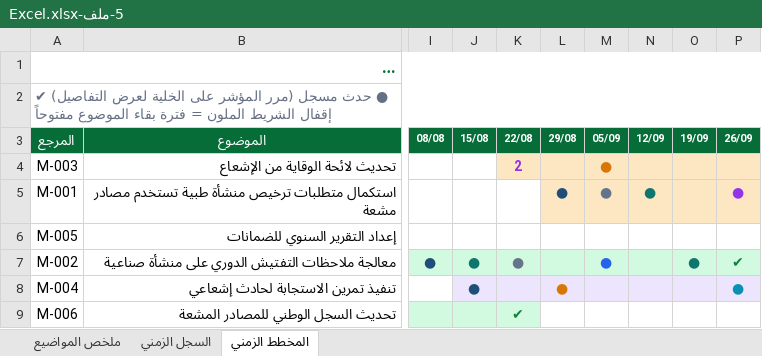
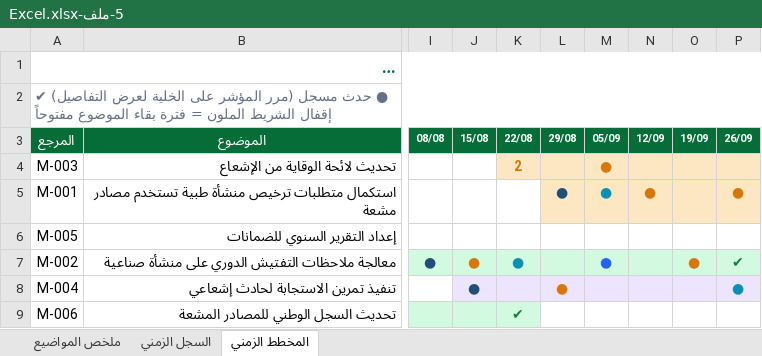
Before and after one commit to msoghayer7/FSmsoghayer, an Excel workbook: samples/5-ملف-Excel.xlsx, sheet المخطط الزمني, drawn as a sheet; only a part is shown, gaps mark what is left out; long unchanged cells end in …; values as stored, in another font and other column widths than the file's, no borders; the diff names each change by its address in the sheet, - before the commit and + after, or states it on an @@ line.

```diff
--- a/samples/5-ملف-Excel.xlsx (sheet المخطط الزمني)
+++ b/samples/5-ملف-Excel.xlsx (sheet المخطط الزمني)
-K4 text colour: #9333EA
+K4 text colour: #D97706
-M5 text colour: #64748B
+M5 text colour: #0891B2
-N5 text colour: #0F766E
+N5 text colour: #D97706
-P5 text colour: #9333EA
+P5 text colour: #D97706
-J7 text colour: #0F766E
+J7 text colour: #D97706
-K7 text colour: #64748B
+K7 text colour: #0891B2
-O7 text colour: #0F766E
+O7 text colour: #D97706
```
Also changed, not shown: sheet السجل الزمني, 13 other files.
